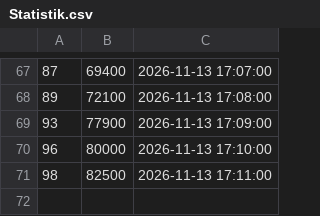
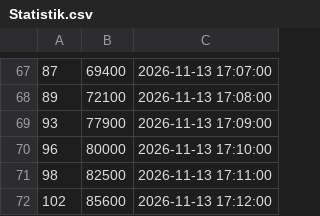
Before and after one commit to TomZernick/24h-Schwimmen-Veranstaltung, a CSV file: Statistik.csv, drawn as a sheet; only a part is shown, gaps mark what is left out; the diff names each change by its address in the sheet, - before the commit and + after, or states it on an @@ line.

Commit message:
Exported data

```diff
--- a/Statistik.csv
+++ b/Statistik.csv
+row 72: 102 | 85600 | 2026-11-13 17:12:00
```
